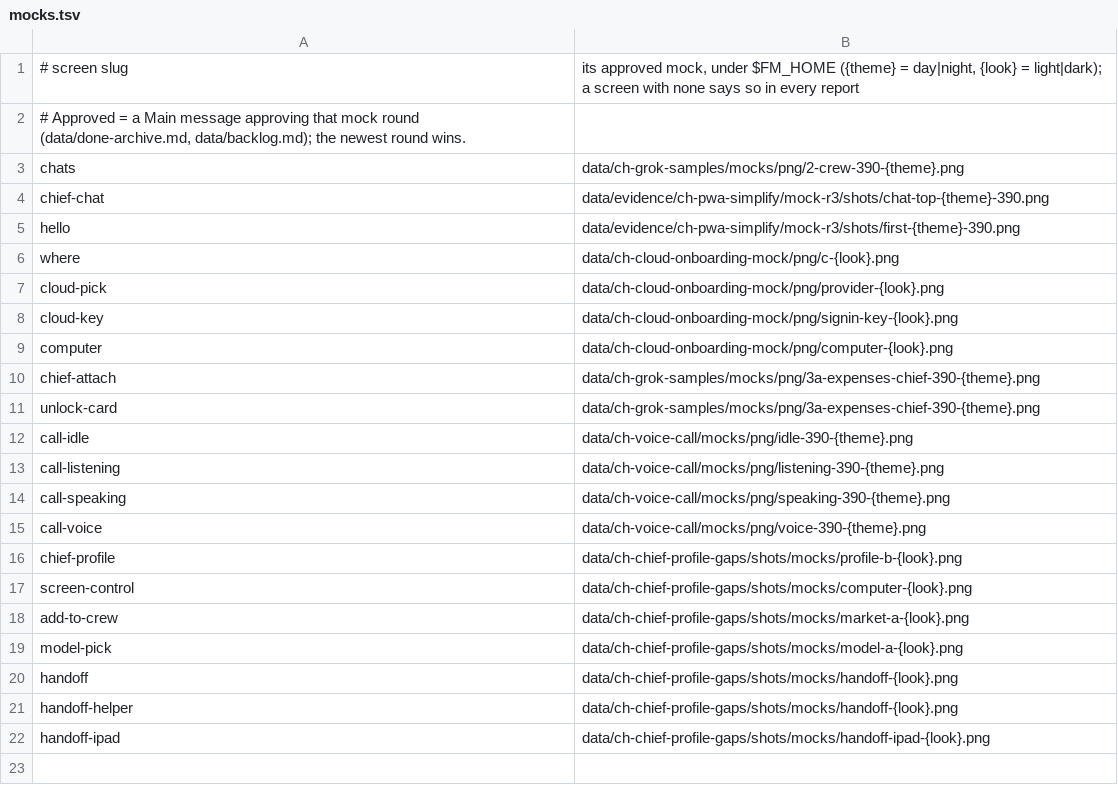
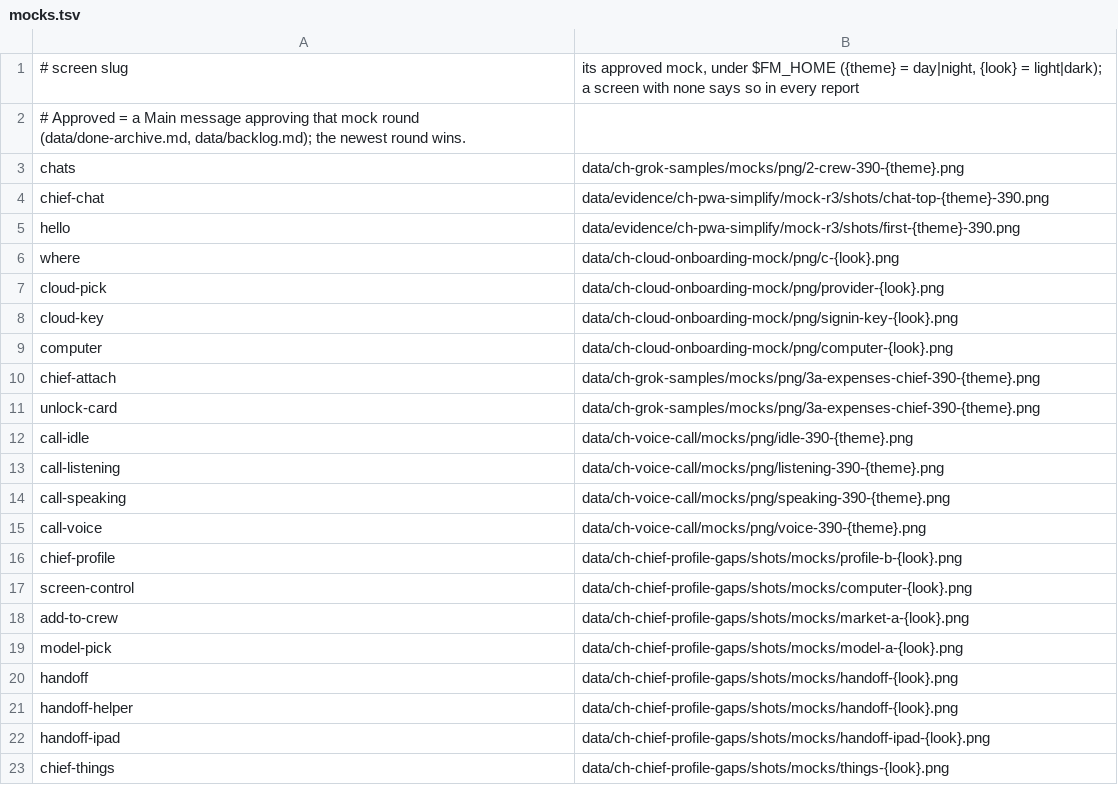
Before and after one commit to umeranjum17/crewhouse, a TSV file: scripts/verify/mocks.tsv, drawn as a sheet.

Commit message:
feat(chief): Things on Chief's profile — Files, Links and Pictures from his chat
Chief's profile ends with Things: Files, Links and Pictures with their counts
(None yet when empty). Each opens #/h/chief/files|links|pictures, one switch
between the three: newest first, who and when, read-only, each with its own
empty state. A.chatThings reads them from the lines Chief's thread already
draws: uploads and deliveries (the helpers' finished files his thread notes
too), http(s) links said in it, photos and videos. One label, Pictures, on the
row and the list (Main3476 point 5). Web only; src/ unchanged.

```diff
--- a/scripts/verify/mocks.tsv
+++ b/scripts/verify/mocks.tsv
@@ -22 +22,2 @@ handoff-helper	data/ch-chief-profile-gaps/shots/mocks/handoff-{look}.png
 handoff-ipad	data/ch-chief-profile-gaps/shots/mocks/handoff-ipad-{look}.png
+chief-things	data/ch-chief-profile-gaps/shots/mocks/things-{look}.png
```
Also changed, not shown: 6 other files.
